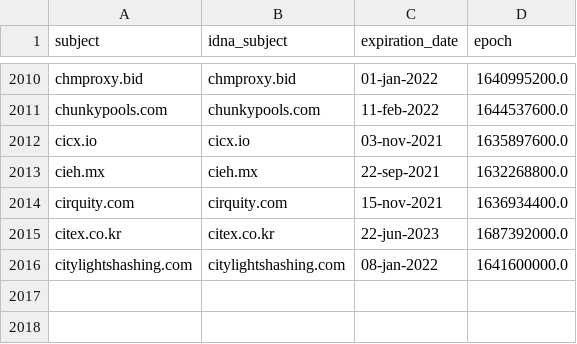
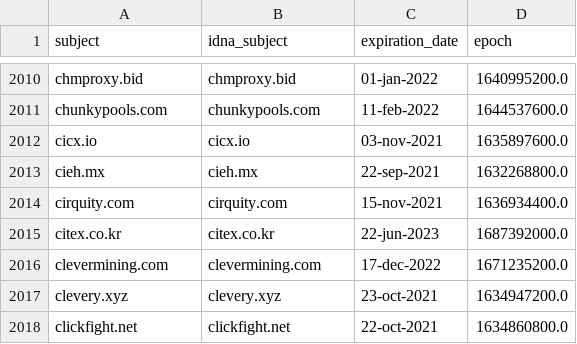
Before and after one commit to Ultimate-Hosts-Blacklist/ZeroDot1_CoinBlockerLists, a CSV file: .pyfunceble/whois.csv, drawn as a sheet; only a part is shown, gaps mark what is left out.

```diff
--- a/.pyfunceble/whois.csv
+++ b/.pyfunceble/whois.csv
@@ -2015,2 +2015,4 @@ cirquity.com,cirquity.com,15-nov-2021,1636934400.0
 citex.co.kr,citex.co.kr,22-jun-2023,1687392000.0
-citylightshashing.com,citylightshashing.com,08-jan-2022,1641600000.0
+clevermining.com,clevermining.com,17-dec-2022,1671235200.0
+clevery.xyz,clevery.xyz,23-oct-2021,1634947200.0
+clickfight.net,clickfight.net,22-oct-2021,1634860800.0
```
Also changed, not shown: 13 other files.
